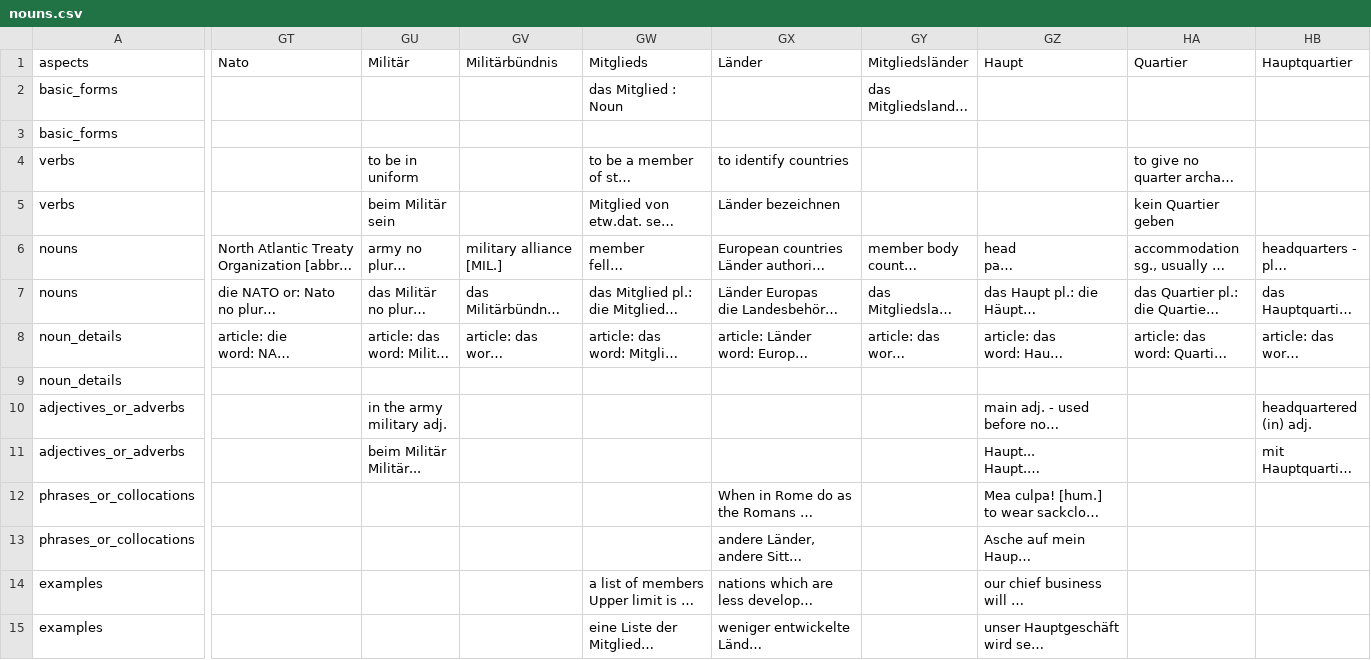
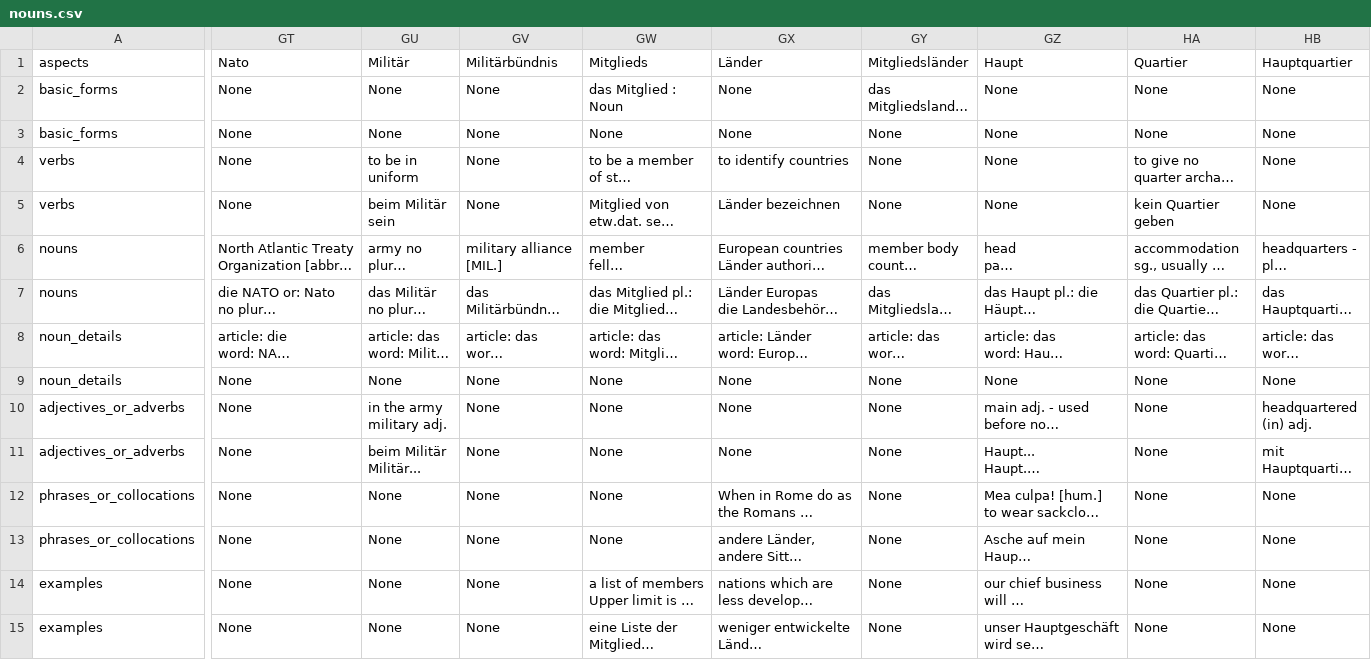
Before and after one commit to SalahEddineGhamri/textile, a CSV file: cache/nouns.csv, drawn as a sheet; only a part is shown, gaps mark what is left out; long unchanged cells end in …; the diff covers the shown part only; the diff names each change by its address in the sheet, - before the commit and + after, or states it on an @@ line.

Commit message:
towards anki generation nouns

```diff
--- a/cache/nouns.csv
+++ b/cache/nouns.csv
-GT2:GT5 (Nato): (empty)
+GT2:GT5 (Nato): None
-GU2:GU3 (Militär): (empty)
+GU2:GU3 (Militär): None
-GV2:GV5 (Militärbündnis): (empty)
+GV2:GV5 (Militärbündnis): None
-GX2:GX3 (Länder): (empty)
+GX2:GX3 (Länder): None
-GZ2:GZ5 (Haupt): (empty)
+GZ2:GZ5 (Haupt): None
-HA2:HA3 (Quartier): (empty)
+HA2:HA3 (Quartier): None
-HB2:HB5 (Hauptquartier): (empty)
+HB2:HB5 (Hauptquartier): None
-GW3 (Mitglieds): (empty)
+GW3 (Mitglieds): None
-GY3:GY5 (Mitgliedsländer): (empty)
+GY3:GY5 (Mitgliedsländer): None
-GT9:GT15 (Nato): (empty)
+GT9:GT15 (Nato): None
-GU9 (Militär): (empty)
+GU9 (Militär): None
-GV9:GV15 (Militärbündnis): (empty)
+GV9:GV15 (Militärbündnis): None
-GW9:GW13 (Mitglieds): (empty)
+GW9:GW13 (Mitglieds): None
-GX9:GX11 (Länder): (empty)
+GX9:GX11 (Länder): None
-GY9:GY15 (Mitgliedsländer): (empty)
+GY9:GY15 (Mitgliedsländer): None
-GZ9 (Haupt): (empty)
+GZ9 (Haupt): None
-HA9:HA15 (Quartier): (empty)
+HA9:HA15 (Quartier): None
-HB9 (Hauptquartier): (empty)
+HB9 (Hauptquartier): None
-GU12:GU15 (Militär): (empty)
+GU12:GU15 (Militär): None
-HB12:HB15 (Hauptquartier): (empty)
+HB12:HB15 (Hauptquartier): None
```
Also changed, not shown: 3 edited cells elsewhere in this file, 2 other files.
